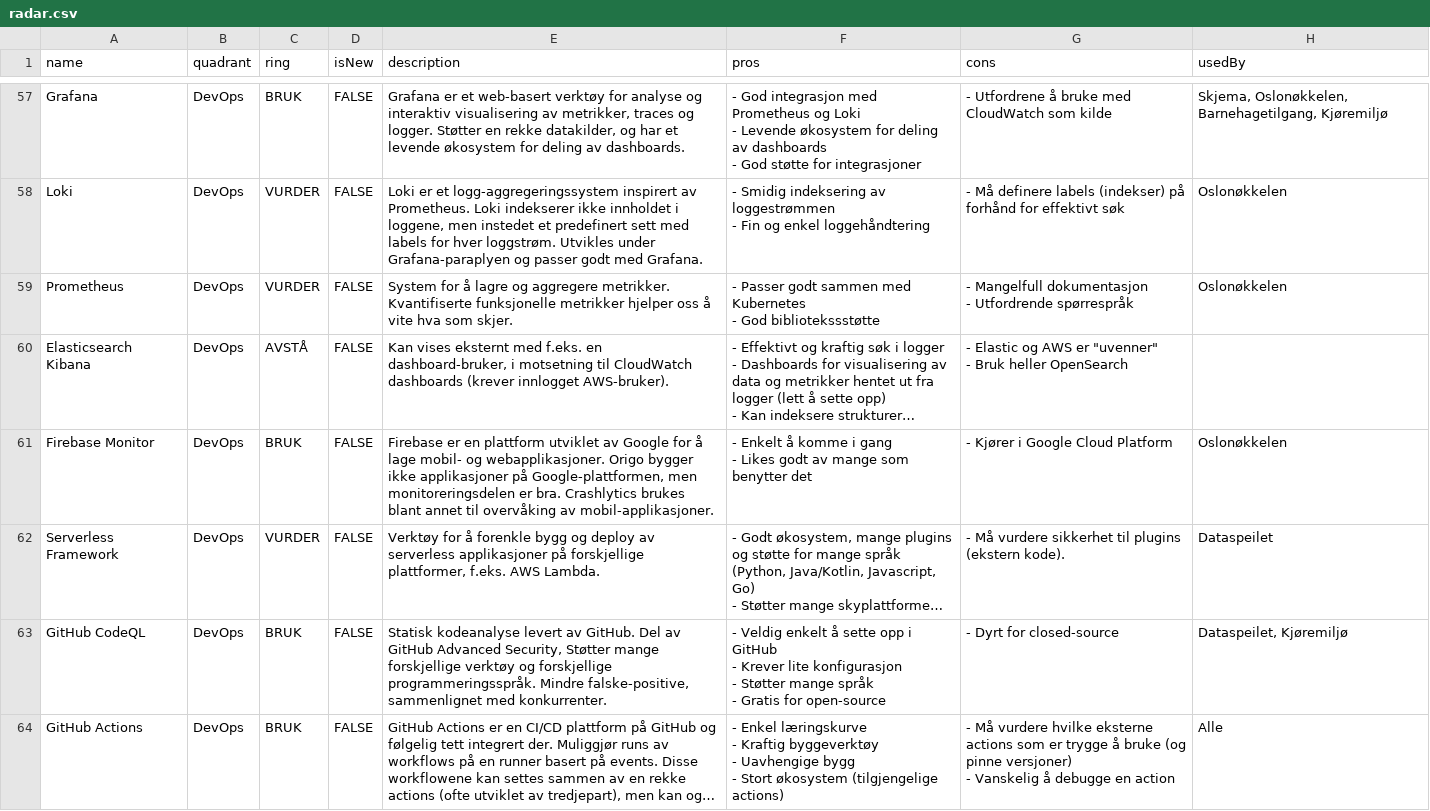
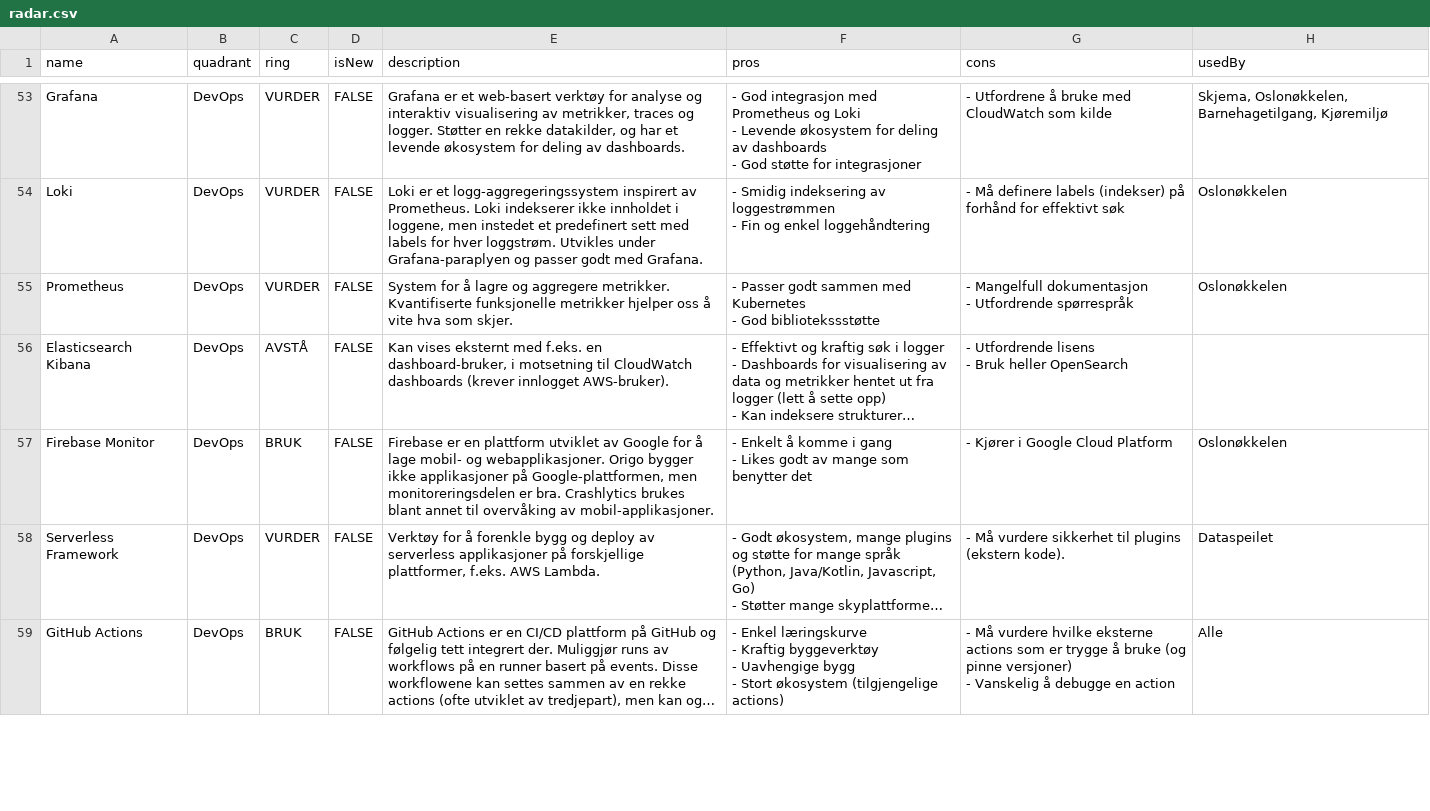
Before and after one commit to oslokommune/origo-teknologiradar, a CSV file: data/radar.csv, drawn as a sheet; only a part is shown, gaps mark what is left out; long unchanged cells end in …; removed rows and columns are numbered as before the commit, all else as after; ↵ is a line break in a cell; the diff covers the shown part only; the diff names each change by its address in the sheet, - before the commit and + after, or states it on an @@ line.

Commit message:
Update of radar content (2025)

```diff
--- a/data/radar.csv
+++ b/data/radar.csv
-C53 (ring): BRUK
+C53 (ring): VURDER
-G56 (cons): - Elastic og AWS er "uvenner" ↵ - Bruk…
+G56 (cons): - Utfordrende lisens ↵ - Bruk…
-row 63: GitHub CodeQL | DevOps | BRUK | FALSE | Statisk kodeanalyse levert av GitHub. Del av GitHub Advanced Security, Støtter mange forskjellige verktøy og forskjellige programmeringsspråk. Mindre falske-positive, sammenlignet med konkurrenter. | - Veldig enkelt å sette opp i GitHub ↵ - Krever lite konfigurasjon ↵ - Støtter mange språk ↵ - Gratis for open-source | - Dyrt for closed-source | Dataspeilet, Kjøremiljø
```
Also changed, not shown: 4 added rows, 10 removed rows and 25 edited cells elsewhere in this file, 1 other file.
